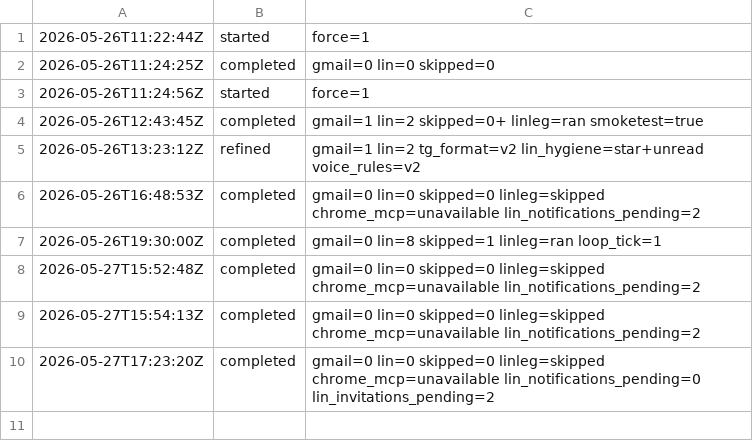
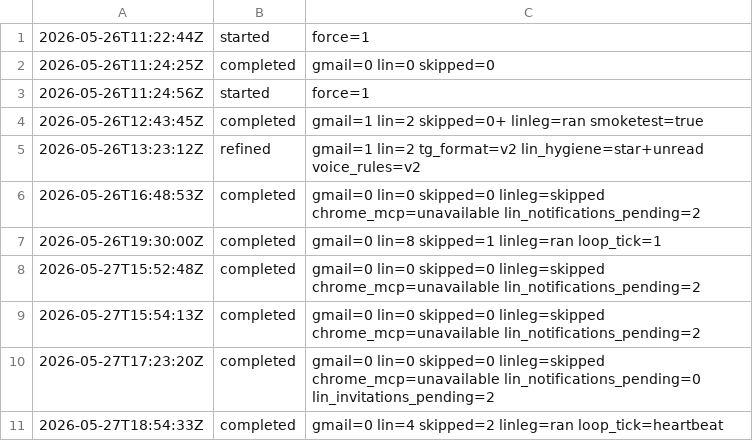
Before and after one commit to alexey-orlov/AO-Personal-OS, a CSV file: outputs/inbox-sweep/log.csv, drawn as a sheet.

Commit message:
improvements in inbox pipeline flow

```diff
--- a/outputs/inbox-sweep/log.csv
+++ b/outputs/inbox-sweep/log.csv
@@ -10 +10,2 @@
 2026-05-27T17:23:20Z,completed,gmail=0 lin=0 skipped=0 linleg=skipped chrome_mcp=unavailable lin_notifications_pending=0 lin_invitations_pending=2
+2026-05-27T18:54:33Z,completed,gmail=0 lin=4 skipped=2 linleg=ran loop_tick=heartbeat
```
Also changed, not shown: 8 other files.
